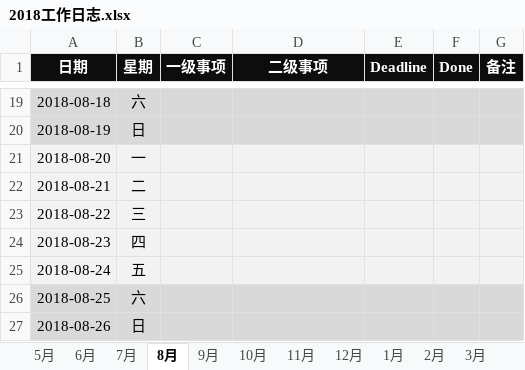
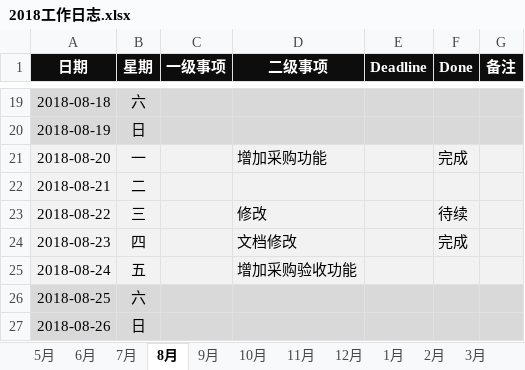
Before and after one commit to JokerPider/booknotes, an Excel workbook: 2018工作日志.xlsx, sheet 8月, drawn as a sheet; only a part is shown, gaps mark what is left out; values as stored, in another font and other column widths than the file's, no borders; the diff names each change by its address in the sheet, - before the commit and + after, or states it on an @@ line.

```diff
--- a/2018工作日志.xlsx (sheet 8月)
+++ b/2018工作日志.xlsx (sheet 8月)
-D21 (二级事项): (empty)
+D21 (二级事项): 增加采购功能
-F21 (Done): (empty)
+F21 (Done): 完成
-D23 (二级事项): (empty)
+D23 (二级事项): 修改
-F23 (Done): (empty)
+F23 (Done): 待续
-D24 (二级事项): (empty)
+D24 (二级事项): 文档修改
-F24 (Done): (empty)
+F24 (Done): 完成
-D25 (二级事项): (empty)
+D25 (二级事项): 增加采购验收功能
```
Also changed, not shown: 2018年度计划.xlsx, 2 other files.
